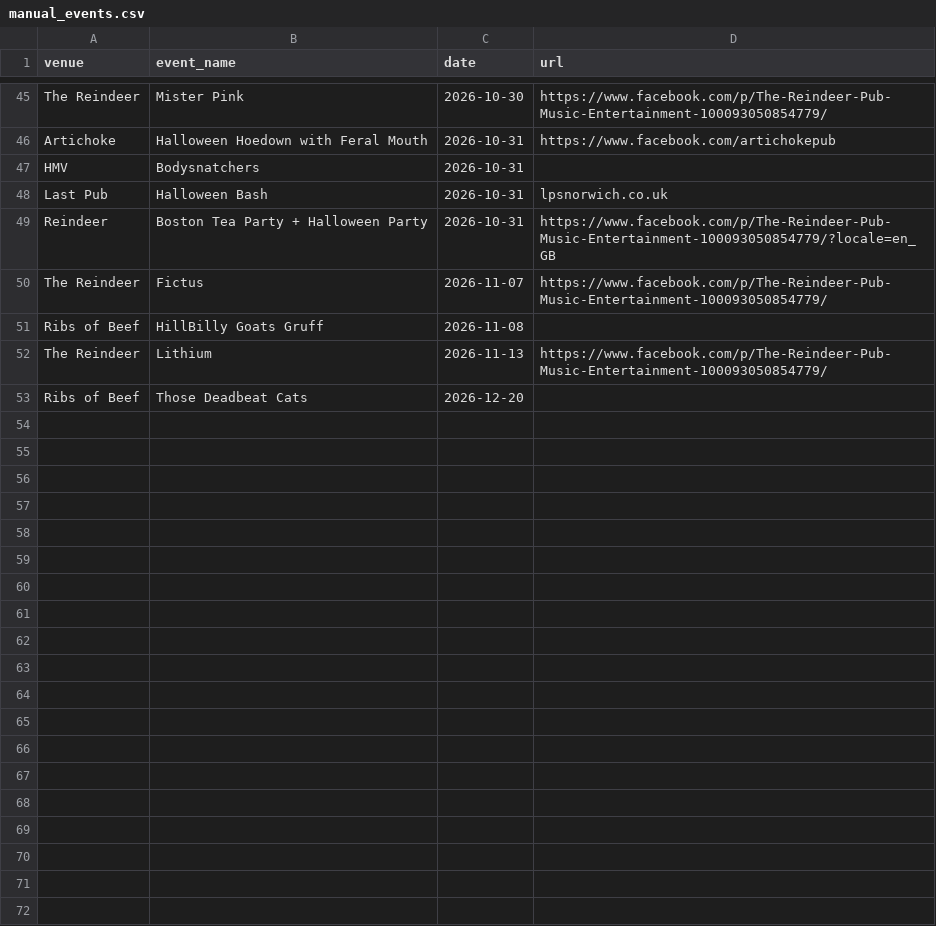
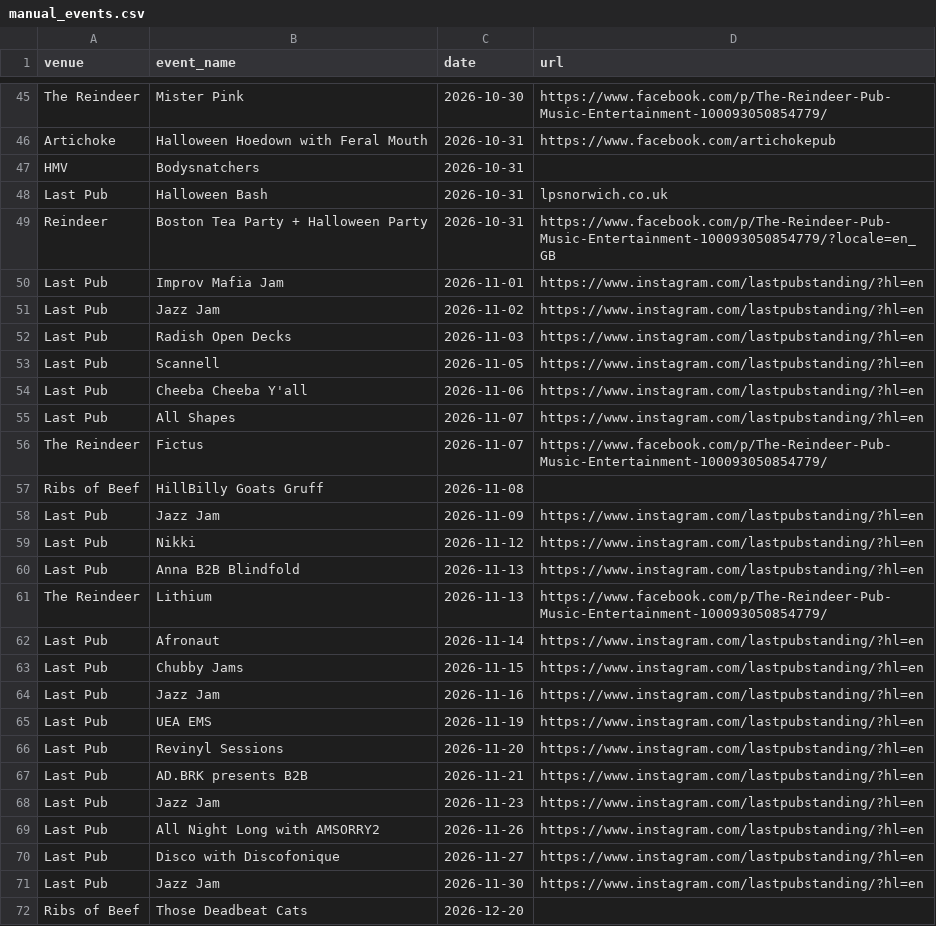
Before and after one commit to nathankjw/GigsNorwich-scraper, a CSV file: manual_events.csv, drawn as a sheet; only a part is shown, gaps mark what is left out; the diff names each change by its address in the sheet, - before the commit and + after, or states it on an @@ line.

Commit message:
Update manual events

```diff
--- a/manual_events.csv
+++ b/manual_events.csv
+row 50: Last Pub | Improv Mafia Jam | 2026-11-01 | https://www.instagram.com/lastpubstanding/?hl=en
+row 51: Last Pub | Jazz Jam | 2026-11-02 | https://www.instagram.com/lastpubstanding/?hl=en
+row 52: Last Pub | Radish Open Decks | 2026-11-03 | https://www.instagram.com/lastpubstanding/?hl=en
+row 53: Last Pub | Scannell | 2026-11-05 | https://www.instagram.com/lastpubstanding/?hl=en
+row 54: Last Pub | Cheeba Cheeba Y'all | 2026-11-06 | https://www.instagram.com/lastpubstanding/?hl=en
+row 55: Last Pub | All Shapes | 2026-11-07 | https://www.instagram.com/lastpubstanding/?hl=en
+row 58: Last Pub | Jazz Jam | 2026-11-09 | https://www.instagram.com/lastpubstanding/?hl=en
+row 59: Last Pub | Nikki | 2026-11-12 | https://www.instagram.com/lastpubstanding/?hl=en
+row 60: Last Pub | Anna B2B Blindfold | 2026-11-13 | https://www.instagram.com/lastpubstanding/?hl=en
+row 62: Last Pub | Afronaut | 2026-11-14 | https://www.instagram.com/lastpubstanding/?hl=en
+row 63: Last Pub | Chubby Jams | 2026-11-15 | https://www.instagram.com/lastpubstanding/?hl=en
+row 64: Last Pub | Jazz Jam | 2026-11-16 | https://www.instagram.com/lastpubstanding/?hl=en
+row 65: Last Pub | UEA EMS | 2026-11-19 | https://www.instagram.com/lastpubstanding/?hl=en
+row 66: Last Pub | Revinyl Sessions | 2026-11-20 | https://www.instagram.com/lastpubstanding/?hl=en
+row 67: Last Pub | AD.BRK presents B2B | 2026-11-21 | https://www.instagram.com/lastpubstanding/?hl=en
+row 68: Last Pub | Jazz Jam | 2026-11-23 | https://www.instagram.com/lastpubstanding/?hl=en
+row 69: Last Pub | All Night Long with AMSORRY2 | 2026-11-26 | https://www.instagram.com/lastpubstanding/?hl=en
+row 70: Last Pub | Disco with Discofonique | 2026-11-27 | https://www.instagram.com/lastpubstanding/?hl=en
+row 71: Last Pub | Jazz Jam | 2026-11-30 | https://www.instagram.com/lastpubstanding/?hl=en
```
